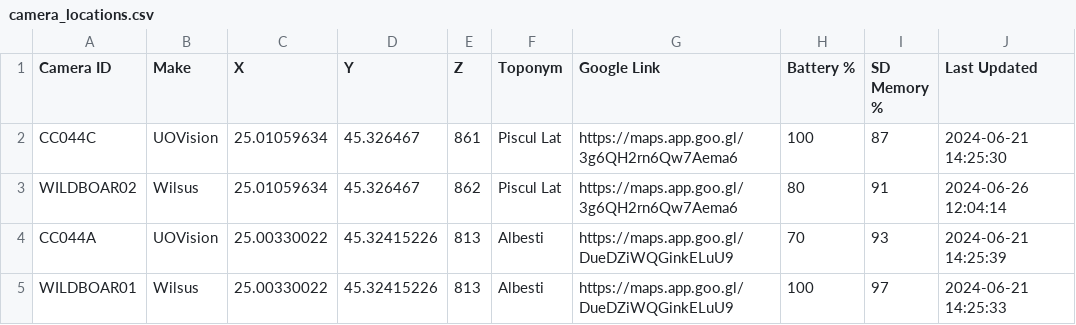
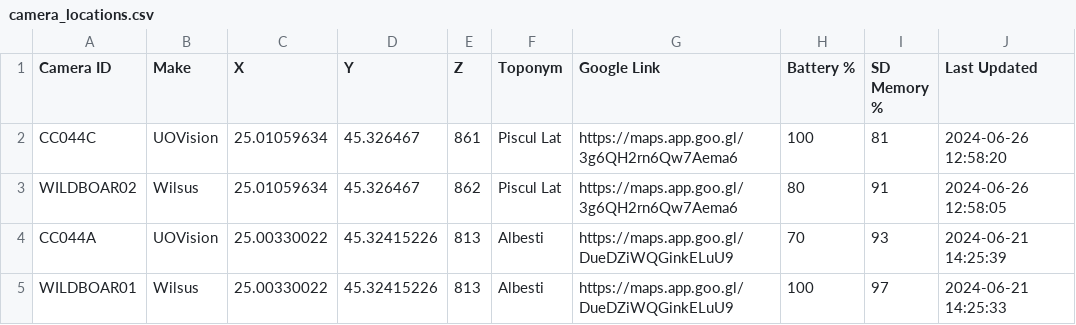
Before and after one commit to ratsakatika/camera-traps, a CSV file: data/camera_locations.csv, drawn as a sheet.

```diff
--- a/data/camera_locations.csv
+++ b/data/camera_locations.csv
@@ -1,4 +1,4 @@
 Camera ID,Make,X,Y,Z,Toponym,Google Link,Battery %,SD Memory %,Last Updated
-CC044C,UOVision,25.01059634,45.326467,861,Piscul Lat,https://maps.app.goo.gl/3g6QH2rn6Qw7Aema6,100,87,2024-06-21 14:25:30
-WILDBOAR02,Wilsus,25.01059634,45.326467,862,Piscul Lat,https://maps.app.goo.gl/3g6QH2rn6Qw7Aema6,80,91,2024-06-26 12:04:14
+CC044C,UOVision,25.01059634,45.326467,861,Piscul Lat,https://maps.app.goo.gl/3g6QH2rn6Qw7Aema6,100,81,2024-06-26 12:58:20
+WILDBOAR02,Wilsus,25.01059634,45.326467,862,Piscul Lat,https://maps.app.goo.gl/3g6QH2rn6Qw7Aema6,80,91,2024-06-26 12:58:05
 CC044A,UOVision,25.00330022,45.32415226,813,Albesti,https://maps.app.goo.gl/DueDZiWQGinkELuU9,70,93,2024-06-21 14:25:39
```
Also changed, not shown: 3 other files.
